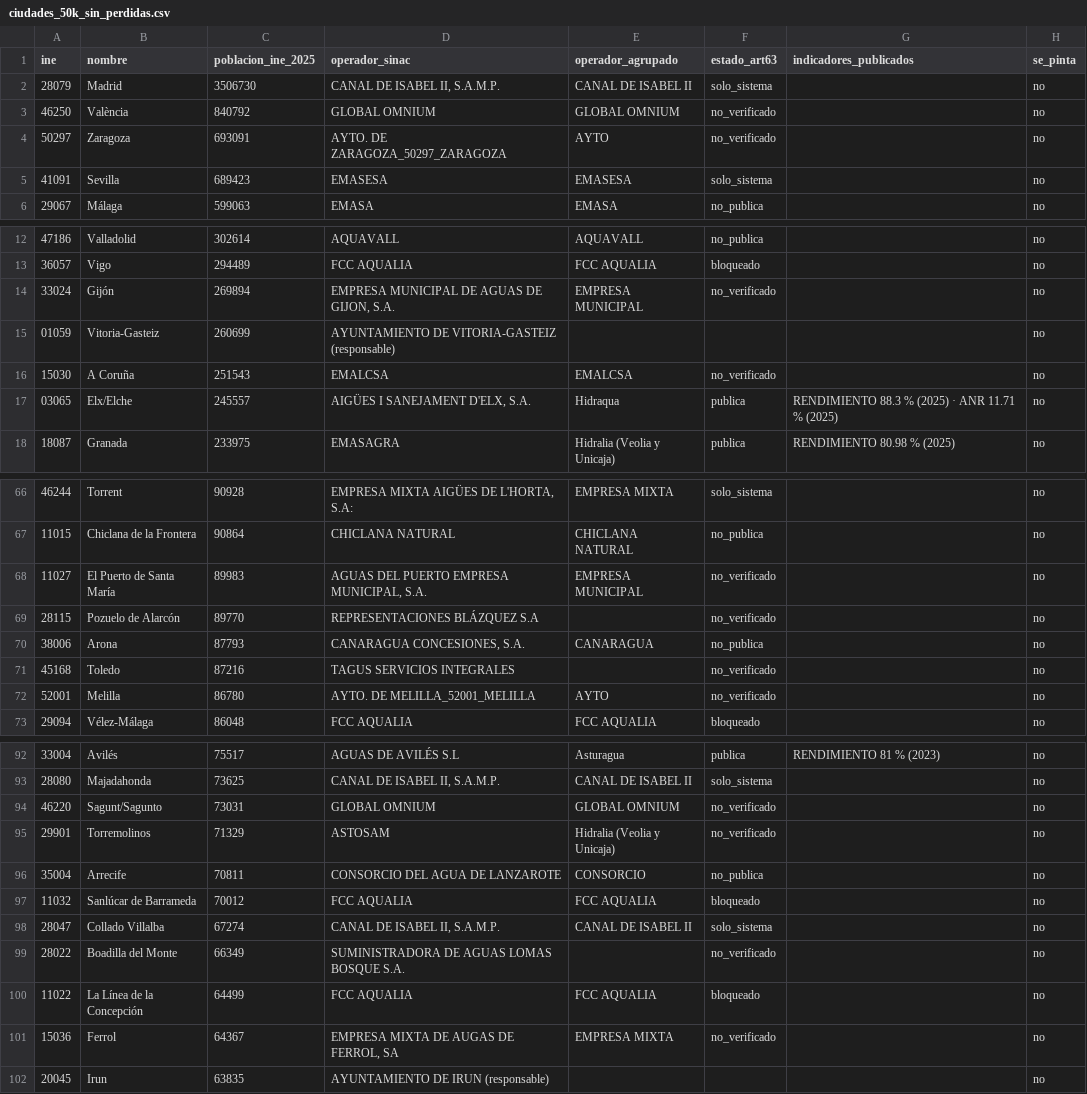
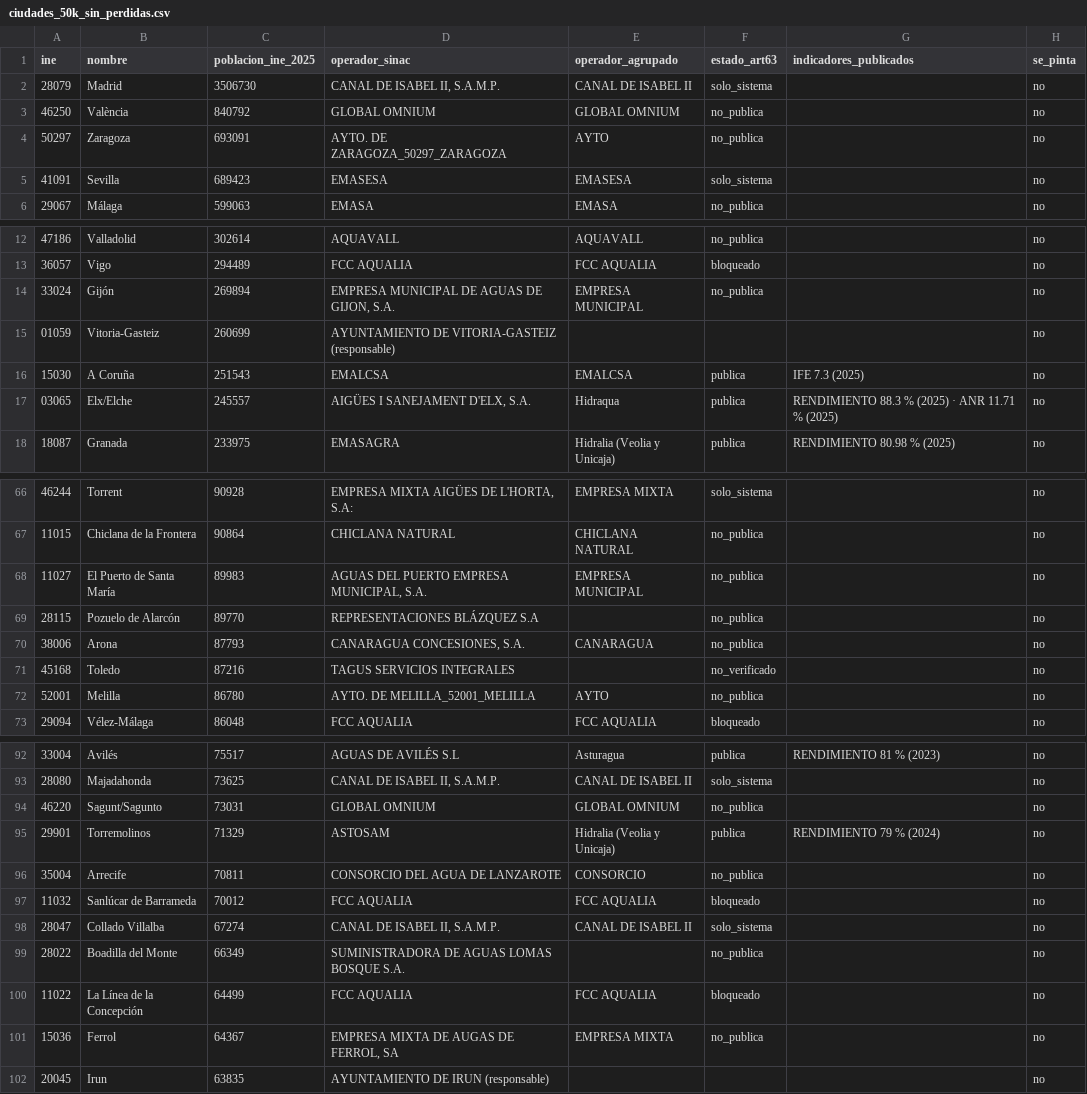
Before and after one commit to Kimedes-Artificial-Intelligence/visor-perdidas-agua, a CSV file: data/ciudades_50k_sin_perdidas.csv, drawn as a sheet; only a part is shown, gaps mark what is left out; the diff covers the shown part only.

```diff
--- a/data/ciudades_50k_sin_perdidas.csv
+++ b/data/ciudades_50k_sin_perdidas.csv
@@ -2,4 +2,4 @@ ine;nombre;poblacion_ine_2025;operador_sinac;operador_agrupado;estado_art63;indi
 28079;Madrid;3506730;CANAL DE ISABEL II, S.A.M.P.;CANAL DE ISABEL II;solo_sistema;;no
-46250;València;840792;GLOBAL OMNIUM;GLOBAL OMNIUM;no_verificado;;no
-50297;Zaragoza;693091;AYTO. DE ZARAGOZA_50297_ZARAGOZA;AYTO;no_verificado;;no
+46250;València;840792;GLOBAL OMNIUM;GLOBAL OMNIUM;no_publica;;no
+50297;Zaragoza;693091;AYTO. DE ZARAGOZA_50297_ZARAGOZA;AYTO;no_publica;;no
 41091;Sevilla;689423;EMASESA;EMASESA;solo_sistema;;no
@@ -13,5 +13,5 @@ ine;nombre;poblacion_ine_2025;operador_sinac;operador_agrupado;estado_art63;indi
 36057;Vigo;294489;FCC AQUALIA;FCC AQUALIA;bloqueado;;no
-33024;Gijón;269894;EMPRESA MUNICIPAL DE AGUAS DE GIJON, S.A.;EMPRESA MUNICIPAL;no_verificado;;no
+33024;Gijón;269894;EMPRESA MUNICIPAL DE AGUAS DE GIJON, S.A.;EMPRESA MUNICIPAL;no_publica;;no
 01059;Vitoria-Gasteiz;260699;AYUNTAMIENTO DE VITORIA-GASTEIZ (responsable);;;;no
-15030;A Coruña;251543;EMALCSA;EMALCSA;no_verificado;;no
+15030;A Coruña;251543;EMALCSA;EMALCSA;publica;IFE 7.3 (2025);no
 03065;Elx/Elche;245557;AIGÜES I SANEJAMENT D'ELX, S.A.;Hidraqua;publica;RENDIMIENTO 88.3 % (2025) · ANR 11.71 % (2025);no
@@ -67,7 +67,7 @@ ine;nombre;poblacion_ine_2025;operador_sinac;operador_agrupado;estado_art63;indi
 11015;Chiclana de la Frontera;90864;CHICLANA NATURAL;CHICLANA NATURAL;no_publica;;no
-11027;El Puerto de Santa María;89983;AGUAS DEL PUERTO EMPRESA MUNICIPAL, S.A.;EMPRESA MUNICIPAL;no_verificado;;no
-28115;Pozuelo de Alarcón;89770;REPRESENTACIONES BLÁZQUEZ S.A;;no_verificado;;no
+11027;El Puerto de Santa María;89983;AGUAS DEL PUERTO EMPRESA MUNICIPAL, S.A.;EMPRESA MUNICIPAL;no_publica;;no
+28115;Pozuelo de Alarcón;89770;REPRESENTACIONES BLÁZQUEZ S.A;;no_publica;;no
 38006;Arona;87793;CANARAGUA CONCESIONES, S.A.;CANARAGUA;no_publica;;no
 45168;Toledo;87216;TAGUS SERVICIOS INTEGRALES;;no_verificado;;no
-52001;Melilla;86780;AYTO. DE MELILLA_52001_MELILLA;AYTO;no_verificado;;no
+52001;Melilla;86780;AYTO. DE MELILLA_52001_MELILLA;AYTO;no_publica;;no
 29094;Vélez-Málaga;86048;FCC AQUALIA;FCC AQUALIA;bloqueado;;no
@@ -93,4 +93,4 @@ ine;nombre;poblacion_ine_2025;operador_sinac;operador_agrupado;estado_art63;indi
 28080;Majadahonda;73625;CANAL DE ISABEL II, S.A.M.P.;CANAL DE ISABEL II;solo_sistema;;no
-46220;Sagunt/Sagunto;73031;GLOBAL OMNIUM;GLOBAL OMNIUM;no_verificado;;no
-29901;Torremolinos;71329;ASTOSAM;Hidralia (Veolia y Unicaja);no_verificado;;no
+46220;Sagunt/Sagunto;73031;GLOBAL OMNIUM;GLOBAL OMNIUM;no_publica;;no
+29901;Torremolinos;71329;ASTOSAM;Hidralia (Veolia y Unicaja);publica;RENDIMIENTO 79 % (2024);no
 35004;Arrecife;70811;CONSORCIO DEL AGUA DE LANZAROTE;CONSORCIO;no_publica;;no
@@ -98,5 +98,5 @@ ine;nombre;poblacion_ine_2025;operador_sinac;operador_agrupado;estado_art63;indi
 28047;Collado Villalba;67274;CANAL DE ISABEL II, S.A.M.P.;CANAL DE ISABEL II;solo_sistema;;no
-28022;Boadilla del Monte;66349;SUMINISTRADORA DE AGUAS LOMAS BOSQUE S.A.;;no_verificado;;no
+28022;Boadilla del Monte;66349;SUMINISTRADORA DE AGUAS LOMAS BOSQUE S.A.;;no_publica;;no
 11022;La Línea de la Concepción;64499;FCC AQUALIA;FCC AQUALIA;bloqueado;;no
-15036;Ferrol;64367;EMPRESA MIXTA DE AUGAS DE FERROL, SA;EMPRESA MIXTA;no_verificado;;no
+15036;Ferrol;64367;EMPRESA MIXTA DE AUGAS DE FERROL, SA;EMPRESA MIXTA;no_publica;;no
 20045;Irun;63835;AYUNTAMIENTO DE IRUN (responsable);;;;no
```
Also changed, not shown: 7 edited cells elsewhere in this file, 5 other files.
